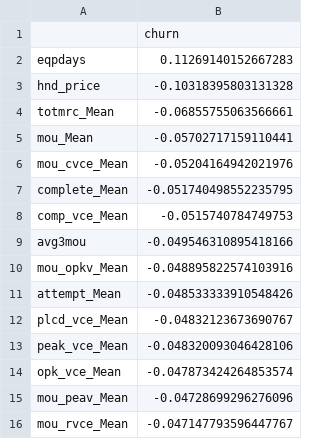
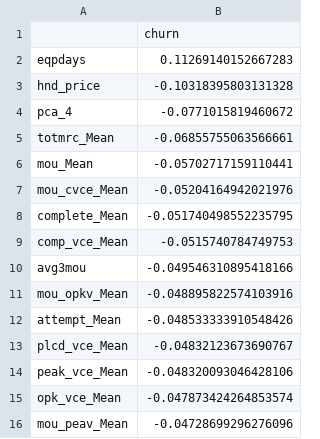
Before and after one commit to johnkbarrera/telecom-churn, a CSV file: data/outputs/tables/3_6_correlacion_churn.csv, drawn as a sheet; removed rows and columns are numbered as before the commit, all else as after; the diff names each change by its address in the sheet, - before the commit and + after, or states it on an @@ line.

```diff
--- a/data/outputs/tables/3_6_correlacion_churn.csv
+++ b/data/outputs/tables/3_6_correlacion_churn.csv
+row 4: pca_4 | -0.0771015819460672
-row 16: mou_rvce_Mean | -0.047147793596447767
```
Also changed, not shown: data/outputs/tables/3_1_descriptive_stats.csv, data/outputs/tables/6_9_mutual_information_scores.csv, 24 other files.
